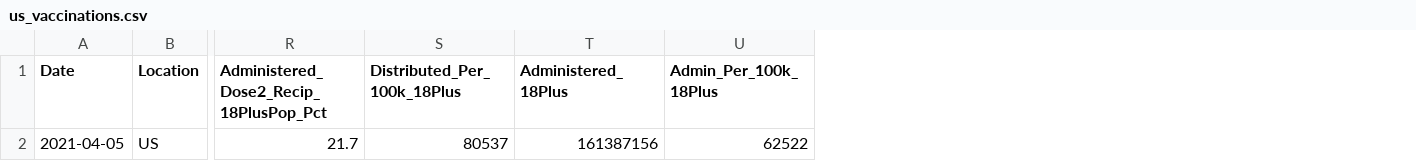
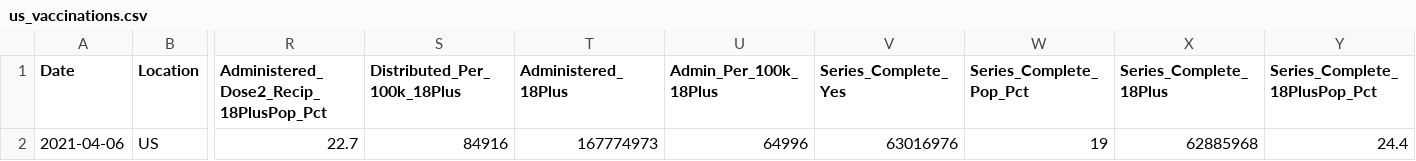
Before and after one commit to ajjitn/covid-vaccines-scraping, a CSV file: data/current/us_vaccinations.csv, drawn as a sheet; only a part is shown, gaps mark what is left out; removed rows and columns are numbered as before the commit, all else as after; rows hold the shown columns only; the diff names each change by its address in the sheet, - before the commit and + after, or states it on an @@ line.

```diff
--- a/data/current/us_vaccinations.csv
+++ b/data/current/us_vaccinations.csv
+column V (Series_Complete_Yes), empty
+column W (Series_Complete_Pop_Pct), empty
+column X (Series_Complete_18Plus), empty
+column Y (Series_Complete_18PlusPop_Pct), empty
-row 2: 2021-04-05 | US | 21.7 | 80537 | 161387156 | 62522
+row 2: 2021-04-06 | US | 22.7 | 84916 | 167774973 | 64996 | 63016976 | 19 | 62885968 | 24.4
```
Also changed, not shown: data/current/state_vaccinations.csv, data/timeseries/us_vaccinations.csv, 3 other files.
